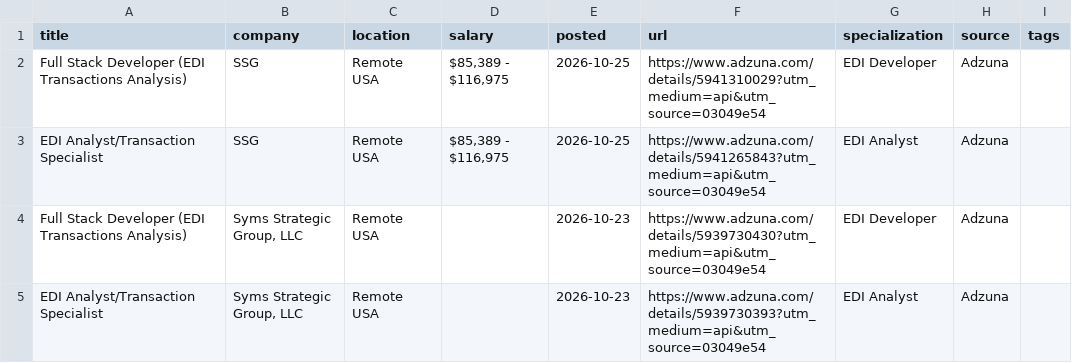
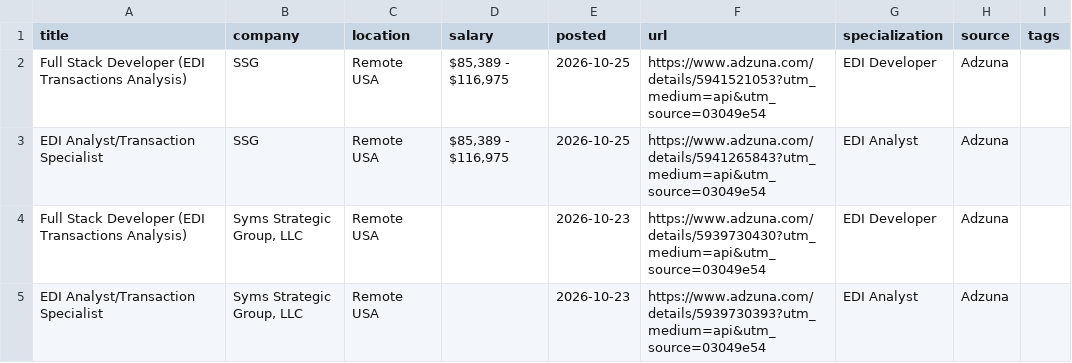
Before and after one commit to remoteediproject-ctrl/remoteedi-jobs, a CSV file: edi_jobs_all.csv, drawn as a sheet; only a part is shown; the diff covers the shown part only.

```diff
--- a/edi_jobs_all.csv
+++ b/edi_jobs_all.csv
@@ -1,3 +1,3 @@
 title,company,location,salary,posted,url,specialization,source,tags
-Full Stack Developer (EDI Transactions Analysis),SSG,Remote USA,"$85,389 - $116,975",2026-10-25,https://www.adzuna.com/details/5941310029?utm_medium=api&utm_source=03049e54,EDI Developer,Adzuna,
+Full Stack Developer (EDI Transactions Analysis),SSG,Remote USA,"$85,389 - $116,975",2026-10-25,https://www.adzuna.com/details/5941521053?utm_medium=api&utm_source=03049e54,EDI Developer,Adzuna,
 EDI Analyst/Transaction Specialist,SSG,Remote USA,"$85,389 - $116,975",2026-10-25,https://www.adzuna.com/details/5941265843?utm_medium=api&utm_source=03049e54,EDI Analyst,Adzuna,
```
Also changed, not shown: 7 added rows, 11 removed rows, 4 moved rows and 65 edited cells elsewhere in this file, 2 other files.
